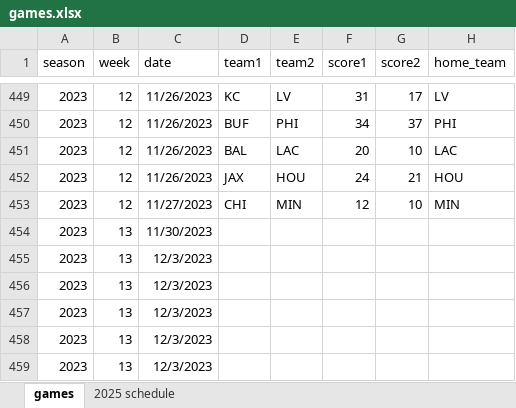
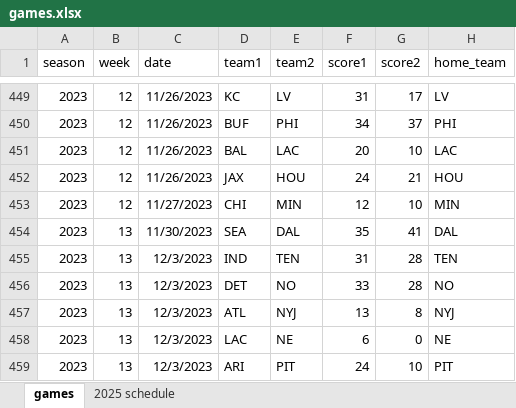
Before and after one commit to mackaveli07/DratingsClone, an Excel workbook: games.xlsx, sheet games, drawn as a sheet; only a part is shown, gaps mark what is left out; values as stored, in another font and other column widths than the file's, no borders; the diff covers the shown part only; the diff names each change by its address in the sheet, - before the commit and + after, or states it on an @@ line.

Commit message:
Add files via upload

```diff
--- a/games.xlsx (sheet games)
+++ b/games.xlsx (sheet games)
-D454 (team1): (empty)
+D454 (team1): SEA
-E454 (team2): (empty)
+E454 (team2): DAL
-F454 (score1): (empty)
+F454 (score1): 35
-G454 (score2): (empty)
+G454 (score2): 41
-H454 (home_team): (empty)
+H454 (home_team): DAL
-D455 (team1): (empty)
+D455 (team1): IND
-E455 (team2): (empty)
+E455 (team2): TEN
-F455 (score1): (empty)
+F455 (score1): 31
-G455:G456 (score2): (empty)
+G455:G456 (score2): 28
-H455 (home_team): (empty)
+H455 (home_team): TEN
-D456 (team1): (empty)
+D456 (team1): DET
-E456 (team2): (empty)
+E456 (team2): NO
-F456 (score1): (empty)
+F456 (score1): 33
-H456 (home_team): (empty)
+H456 (home_team): NO
-D457 (team1): (empty)
+D457 (team1): ATL
-E457 (team2): (empty)
+E457 (team2): NYJ
-F457 (score1): (empty)
+F457 (score1): 13
-G457 (score2): (empty)
+G457 (score2): 8
-H457 (home_team): (empty)
+H457 (home_team): NYJ
-D458 (team1): (empty)
+D458 (team1): LAC
-E458 (team2): (empty)
+E458 (team2): NE
-F458 (score1): (empty)
+F458 (score1): 6
-G458 (score2): (empty)
+G458 (score2): 0
-H458 (home_team): (empty)
+H458 (home_team): NE
-D459 (team1): (empty)
+D459 (team1): ARI
-E459 (team2): (empty)
+E459 (team2): PIT
-F459 (score1): (empty)
+F459 (score1): 24
-G459 (score2): (empty)
+G459 (score2): 10
-H459 (home_team): (empty)
+H459 (home_team): PIT
```
Also changed, not shown: 33 added rows and 37 edited cells elsewhere in this sheet.
